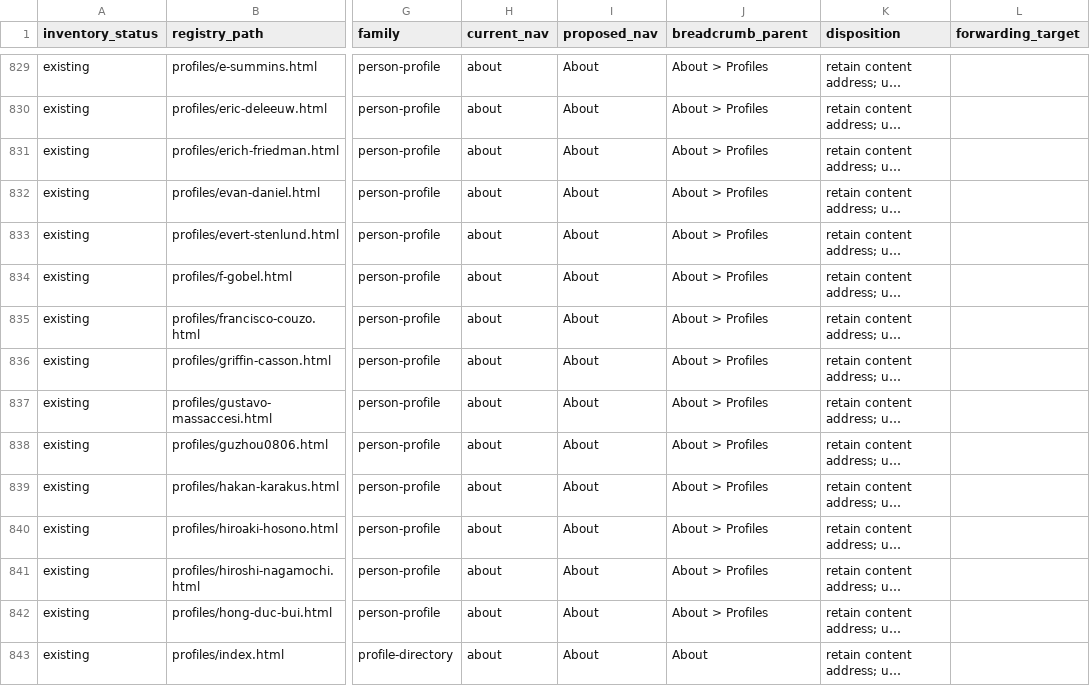
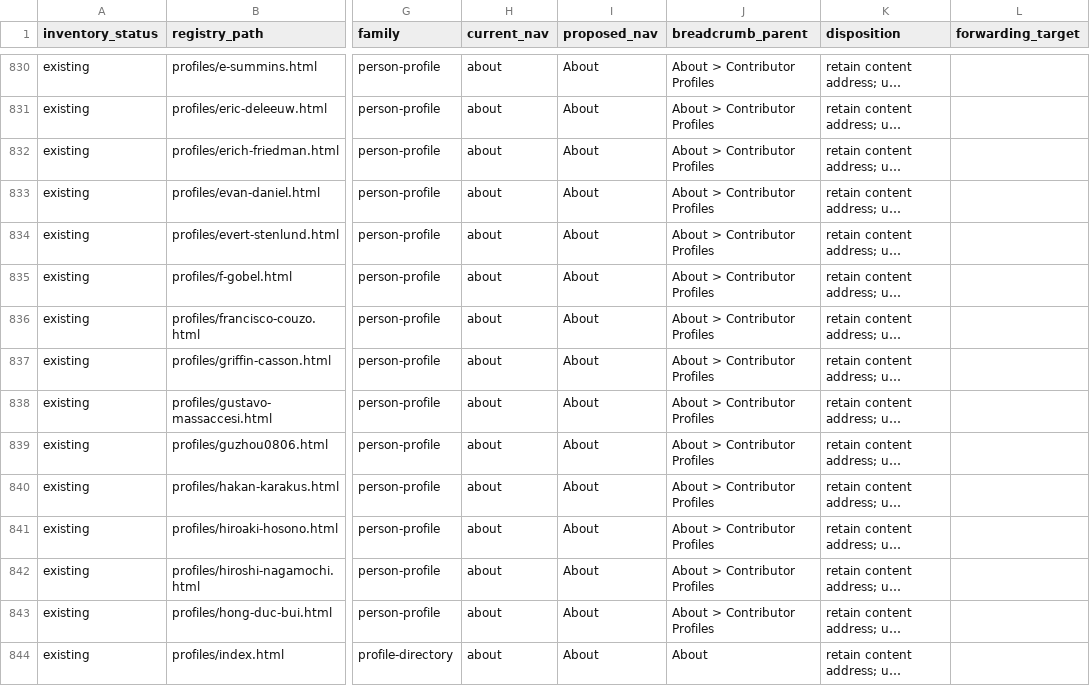
Before and after one commit to jlevy/squares, a CSV file: docs/project/specs/active/plan-2026-10-22-site-navigation-routes.csv, drawn as a sheet; only a part is shown, gaps mark what is left out; long unchanged cells end in …; addresses are those after the commit; the diff covers the shown part only; the diff names each change by its address in the sheet, - before the commit and + after, or states it on an @@ line.

```diff
--- a/docs/project/specs/active/plan-2026-10-22-site-navigation-routes.csv
+++ b/docs/project/specs/active/plan-2026-10-22-site-navigation-routes.csv
-J830:J843 (breadcrumb_parent): About > Profiles
+J830:J843 (breadcrumb_parent): About > Contributor Profiles
```
Also changed, not shown: 2 added rows and 81 edited cells elsewhere in this file, 46 other files.
